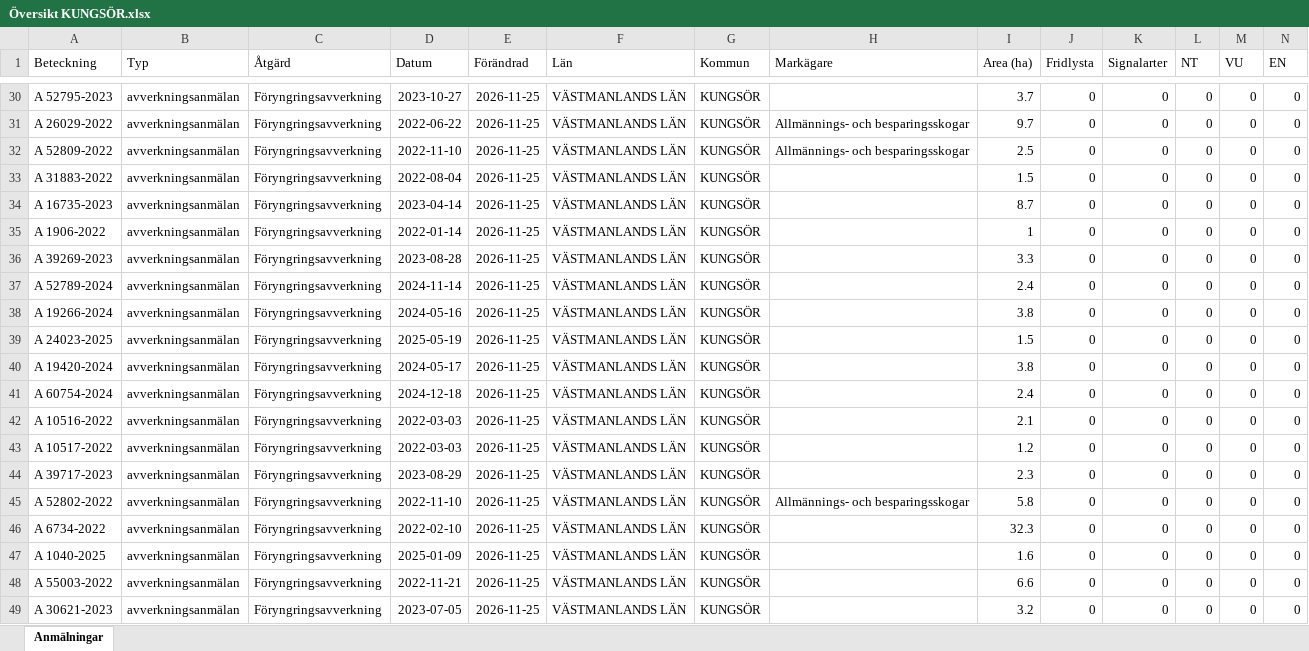
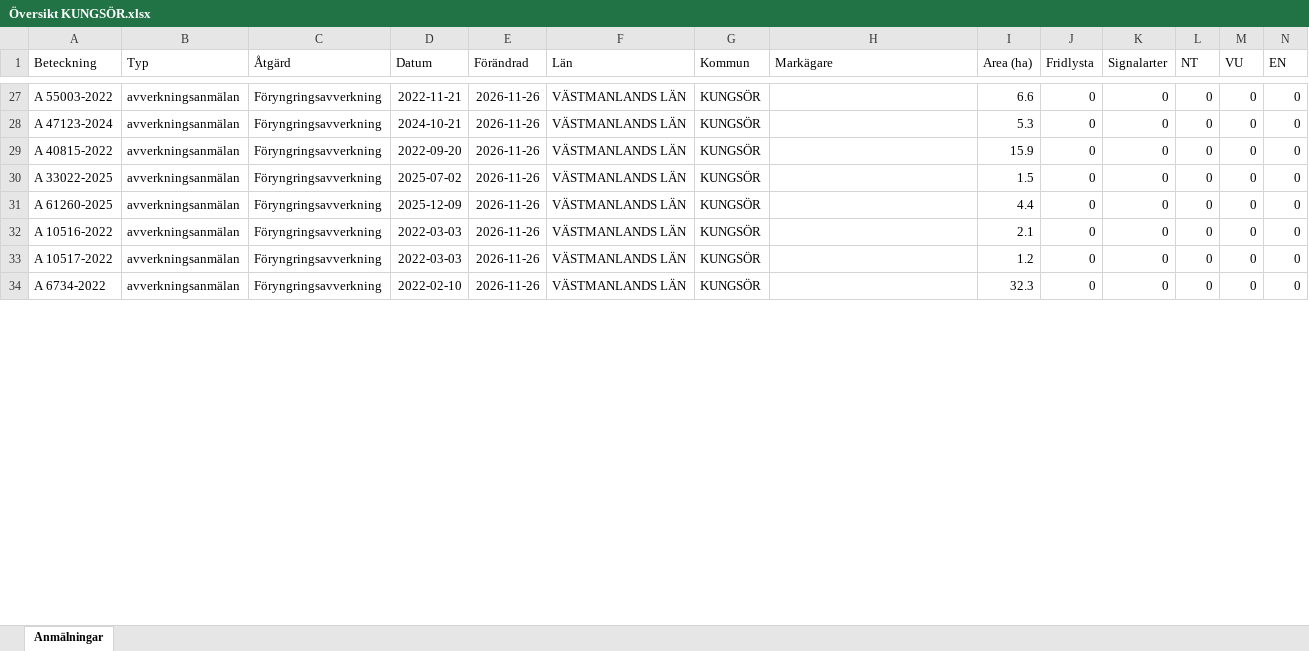
Before and after one commit to klasma/Logging_1960, an Excel workbook: Översikt KUNGSÖR.xlsx, sheet Anmälningar, drawn as a sheet; only a part is shown, gaps mark what is left out; values as stored, in another font and other column widths than the file's, no borders; removed rows and columns are numbered as before the commit, all else as after; rows hold the shown columns only; the diff covers the shown part only; the diff names each change by its address in the sheet, - before the commit and + after, or states it on an @@ line.

```diff
--- a/Översikt KUNGSÖR.xlsx (sheet Anmälningar)
+++ b/Översikt KUNGSÖR.xlsx (sheet Anmälningar)
-A27 (Beteckning): A 52795-2023
+A27 (Beteckning): A 55003-2022
-D27 (Datum): 2023-10-27
+D27 (Datum): 2022-11-21
-E27 (Förändrad): 2026-11-25
+E27 (Förändrad): 2026-11-26
-I27 (Area (ha)): 3.7
+I27 (Area (ha)): 6.6
-row 31: A 26029-2022 | avverkningsanmälan | Föryngringsavverkning | 2022-06-22 | 2026-11-25 | VÄSTMANLANDS LÄN | KUNGSÖR | Allmännings- och besparingsskogar | 9.7 | 0 | 0 | 0 | 0 | 0
-row 32: A 52809-2022 | avverkningsanmälan | Föryngringsavverkning | 2022-11-10 | 2026-11-25 | VÄSTMANLANDS LÄN | KUNGSÖR | Allmännings- och besparingsskogar | 2.5 | 0 | 0 | 0 | 0 | 0
-row 33: A 31883-2022 | avverkningsanmälan | Föryngringsavverkning | 2022-08-04 | 2026-11-25 | VÄSTMANLANDS LÄN | KUNGSÖR |  | 1.5 | 0 | 0 | 0 | 0 | 0
-row 34: A 16735-2023 | avverkningsanmälan | Föryngringsavverkning | 2023-04-14 | 2026-11-25 | VÄSTMANLANDS LÄN | KUNGSÖR |  | 8.7 | 0 | 0 | 0 | 0 | 0
-A28 (Beteckning): A 1906-2022
+A28 (Beteckning): A 47123-2024
-D28 (Datum): 2022-01-14
+D28 (Datum): 2024-10-21
-E28 (Förändrad): 2026-11-25
+E28 (Förändrad): 2026-11-26
-I28 (Area (ha)): 1
+I28 (Area (ha)): 5.3
-row 36: A 39269-2023 | avverkningsanmälan | Föryngringsavverkning | 2023-08-28 | 2026-11-25 | VÄSTMANLANDS LÄN | KUNGSÖR |  | 3.3 | 0 | 0 | 0 | 0 | 0
-A29 (Beteckning): A 52789-2024
+A29 (Beteckning): A 40815-2022
-D29 (Datum): 2024-11-14
+D29 (Datum): 2022-09-20
-E29 (Förändrad): 2026-11-25
+E29 (Förändrad): 2026-11-26
-I29 (Area (ha)): 2.4
+I29 (Area (ha)): 15.9
-row 38: A 19266-2024 | avverkningsanmälan | Föryngringsavverkning | 2024-05-16 | 2026-11-25 | VÄSTMANLANDS LÄN | KUNGSÖR |  | 3.8 | 0 | 0 | 0 | 0 | 0
-A30 (Beteckning): A 24023-2025
+A30 (Beteckning): A 33022-2025
-D30 (Datum): 2025-05-19
+D30 (Datum): 2025-07-02
-E30:E31 (Förändrad): 2026-11-25
+E30:E31 (Förändrad): 2026-11-26
-A31 (Beteckning): A 19420-2024
+A31 (Beteckning): A 61260-2025
-D31 (Datum): 2024-05-17
+D31 (Datum): 2025-12-09
-I31 (Area (ha)): 3.8
+I31 (Area (ha)): 4.4
-row 41: A 60754-2024 | avverkningsanmälan | Föryngringsavverkning | 2024-12-18 | 2026-11-25 | VÄSTMANLANDS LÄN | KUNGSÖR |  | 2.4 | 0 | 0 | 0 | 0 | 0
-E32:E33 (Förändrad): 2026-11-25
+E32:E33 (Förändrad): 2026-11-26
-row 44: A 39717-2023 | avverkningsanmälan | Föryngringsavverkning | 2023-08-29 | 2026-11-25 | VÄSTMANLANDS LÄN | KUNGSÖR |  | 2.3 | 0 | 0 | 0 | 0 | 0
-row 45: A 52802-2022 | avverkningsanmälan | Föryngringsavverkning | 2022-11-10 | 2026-11-25 | VÄSTMANLANDS LÄN | KUNGSÖR | Allmännings- och besparingsskogar | 5.8 | 0 | 0 | 0 | 0 | 0
-E34 (Förändrad): 2026-11-25
+E34 (Förändrad): 2026-11-26
-row 47: A 1040-2025 | avverkningsanmälan | Föryngringsavverkning | 2025-01-09 | 2026-11-25 | VÄSTMANLANDS LÄN | KUNGSÖR |  | 1.6 | 0 | 0 | 0 | 0 | 0
-row 48: A 55003-2022 | avverkningsanmälan | Föryngringsavverkning | 2022-11-21 | 2026-11-25 | VÄSTMANLANDS LÄN | KUNGSÖR |  | 6.6 | 0 | 0 | 0 | 0 | 0
-row 49: A 30621-2023 | avverkningsanmälan | Föryngringsavverkning | 2023-07-05 | 2026-11-25 | VÄSTMANLANDS LÄN | KUNGSÖR |  | 3.2 | 0 | 0 | 0 | 0 | 0
```
Also changed, not shown: 24 added rows, 12 removed rows and 53 edited cells elsewhere in this sheet, artfynd/A 25961-2026 artfynd.xlsx, artfynd/A 2850-2026 artfynd.xlsx, 56 other files.
